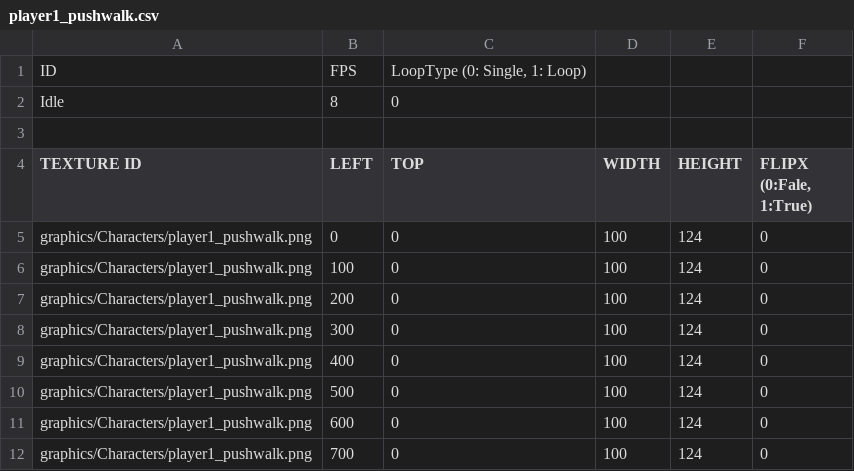
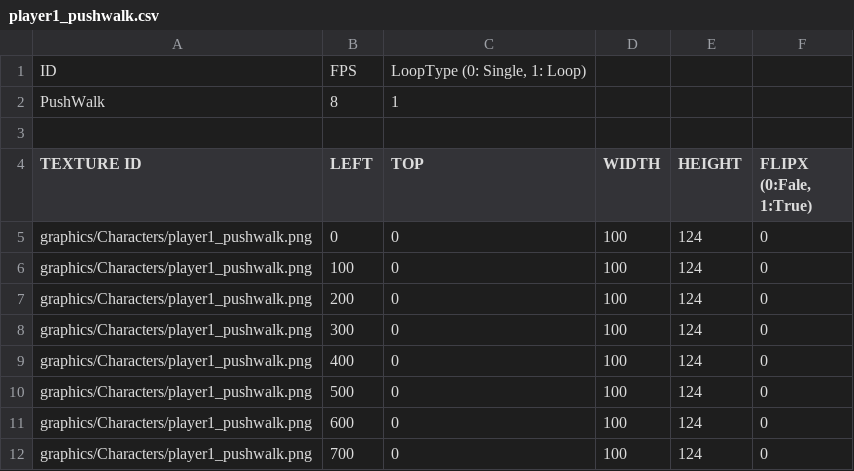
Before and after one commit to SeoJunGyu/PicoPark_Team, a CSV file: sfml-project-bin/animations/player1_pushwalk.csv, drawn as a sheet.

```diff
--- a/sfml-project-bin/animations/player1_pushwalk.csv
+++ b/sfml-project-bin/animations/player1_pushwalk.csv
@@ -1,3 +1,3 @@
 ID,FPS,"LoopType (0: Single, 1: Loop)		",,,
-Idle,8,"0	",,,
+PushWalk,8,"1	",,,
 "				",,,,,
```
Also changed, not shown: sfml-project-bin/animations/Pico_Player1_walk_right_final.csv, sfml-project-bin/animations/Pico_Player2_walk_right_final.csv, 14 other files.
